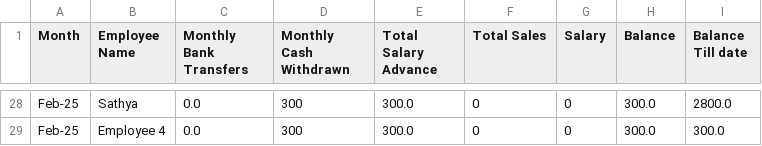
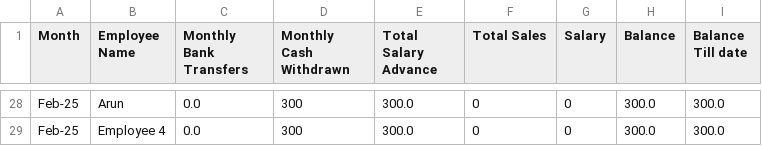
Before and after one commit to Balajimcr/EliteDailySalesTrackerApp, a CSV file: Data/EliteSalonMcr/employee_salary.csv, drawn as a sheet; only a part is shown, gaps mark what is left out; the diff covers the shown part only; the diff names each change by its address in the sheet, - before the commit and + after, or states it on an @@ line.

```diff
--- a/Data/EliteSalonMcr/employee_salary.csv
+++ b/Data/EliteSalonMcr/employee_salary.csv
-B28 (Employee Name): Sathya
+B28 (Employee Name): Arun
-I28 (Balance Till date): 2800.0
+I28 (Balance Till date): 300.0
```
Also changed, not shown: 1 added row, 1 removed row and 33 edited cells elsewhere in this file, Data/EliteSalonMcr/employee_salary_data.csv, 1 other file.
